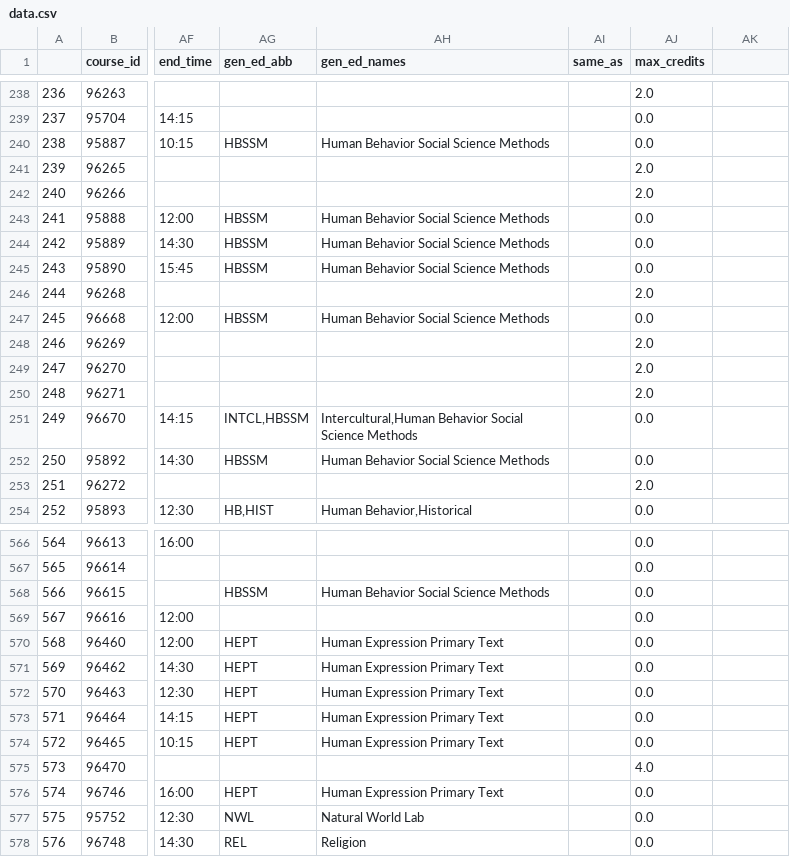
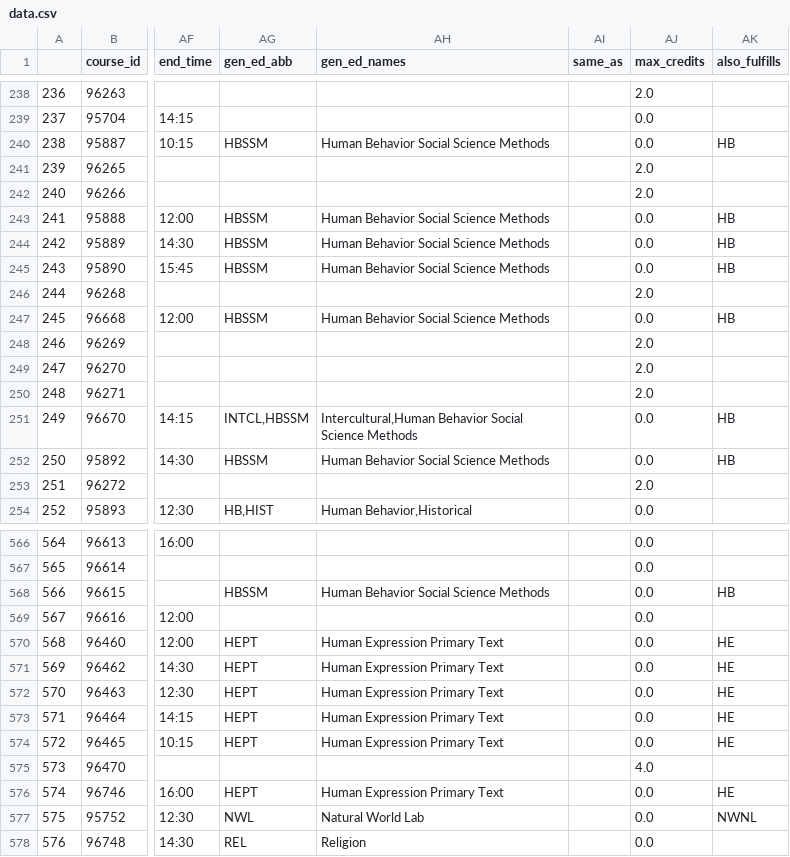
Before and after one commit to NorseCourse/NorseCourse-Backend, a CSV file: database/data.csv, drawn as a sheet; only a part is shown, gaps mark what is left out; the diff covers the shown part only; the diff names each change by its address in the sheet, - before the commit and + after, or states it on an @@ line.

```diff
--- a/database/data.csv
+++ b/database/data.csv
-AK1: (empty)
+AK1: also_fulfills
-AK240 (also_fulfills): (empty)
+AK240 (also_fulfills): HB
-AK243:AK245 (also_fulfills): (empty)
+AK243:AK245 (also_fulfills): HB
-AK247 (also_fulfills): (empty)
+AK247 (also_fulfills): HB
-AK251:AK252 (also_fulfills): (empty)
+AK251:AK252 (also_fulfills): HB
-AK568 (also_fulfills): (empty)
+AK568 (also_fulfills): HB
-AK570:AK574 (also_fulfills): (empty)
+AK570:AK574 (also_fulfills): HE
-AK576 (also_fulfills): (empty)
+AK576 (also_fulfills): HE
-AK577 (also_fulfills): (empty)
+AK577 (also_fulfills): NWNL
```
Also changed, not shown: 99 edited cells elsewhere in this file, 4 other files.
